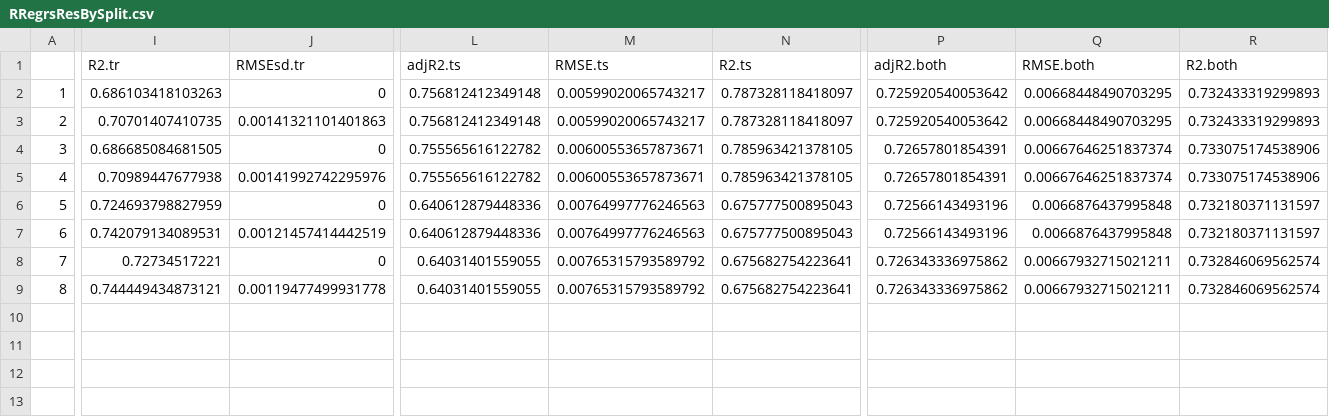
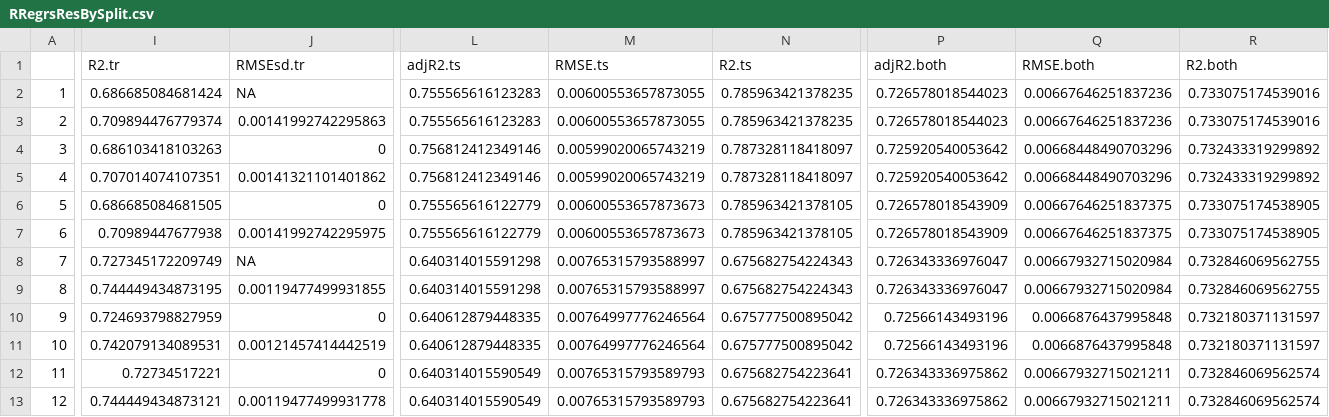
Before and after one commit to muntisa/RRegrs, a CSV file: Rscripts/DataResults/RRegrsResBySplit.csv, drawn as a sheet; only a part is shown, gaps mark what is left out; addresses are those after the commit; rows hold the shown columns only; the diff covers the shown part only; the diff names each change by its address in the sheet, - before the commit and + after, or states it on an @@ line.

```diff
--- a/Rscripts/DataResults/RRegrsResBySplit.csv
+++ b/Rscripts/DataResults/RRegrsResBySplit.csv
+row 2: 1 | 0.686685084681424 | NA | 0.755565616123283 | 0.00600553657873055 | 0.785963421378235 | 0.726578018544023 | 0.00667646251837236 | 0.733075174539016
+row 3: 2 | 0.709894476779374 | 0.00141992742295863 | 0.755565616123283 | 0.00600553657873055 | 0.785963421378235 | 0.726578018544023 | 0.00667646251837236 | 0.733075174539016
@@ column A renumbered from row 4 down @@
-L4:L5 (adjR2.ts): 0.756812412349148
+L4:L5 (adjR2.ts): 0.756812412349146
-M4:M5 (RMSE.ts): 0.00599020065743217
+M4:M5 (RMSE.ts): 0.00599020065743219
-Q4:Q5 (RMSE.both): 0.00668448490703295
+Q4:Q5 (RMSE.both): 0.00668448490703296
-R4:R5 (R2.both): 0.732433319299893
+R4:R5 (R2.both): 0.732433319299892
-I5 (R2.tr): 0.70701407410735
+I5 (R2.tr): 0.707014074107351
-J5 (RMSEsd.tr): 0.00141321101401863
+J5 (RMSEsd.tr): 0.00141321101401862
-L6:L7 (adjR2.ts): 0.755565616122782
+L6:L7 (adjR2.ts): 0.755565616122779
-M6:M7 (RMSE.ts): 0.00600553657873671
+M6:M7 (RMSE.ts): 0.00600553657873673
-P6:P7 (adjR2.both): 0.72657801854391
+P6:P7 (adjR2.both): 0.726578018543909
-Q6:Q7 (RMSE.both): 0.00667646251837374
+Q6:Q7 (RMSE.both): 0.00667646251837375
-R6:R7 (R2.both): 0.733075174538906
+R6:R7 (R2.both): 0.733075174538905
-J7 (RMSEsd.tr): 0.00141992742295976
+J7 (RMSEsd.tr): 0.00141992742295975
+row 8: 7 | 0.727345172209749 | NA | 0.640314015591298 | 0.00765315793588997 | 0.675682754224343 | 0.726343336976047 | 0.00667932715020984 | 0.732846069562755
+row 9: 8 | 0.744449434873195 | 0.00119477499931855 | 0.640314015591298 | 0.00765315793588997 | 0.675682754224343 | 0.726343336976047 | 0.00667932715020984 | 0.732846069562755
-L10:L11 (adjR2.ts): 0.640612879448336
+L10:L11 (adjR2.ts): 0.640612879448335
-M10:M11 (RMSE.ts): 0.00764997776246563
+M10:M11 (RMSE.ts): 0.00764997776246564
-N10:N11 (R2.ts): 0.675777500895043
+N10:N11 (R2.ts): 0.675777500895042
-L12:L13 (adjR2.ts): 0.64031401559055
+L12:L13 (adjR2.ts): 0.640314015590549
-M12:M13 (RMSE.ts): 0.00765315793589792
+M12:M13 (RMSE.ts): 0.00765315793589793
```
Also changed, not shown: 1 edited cell elsewhere in this file, Rscripts/DataResults/8.1.LM.details.csv, Rscripts/DataResults/8.2.GLM.details.csv, 30 other files.
